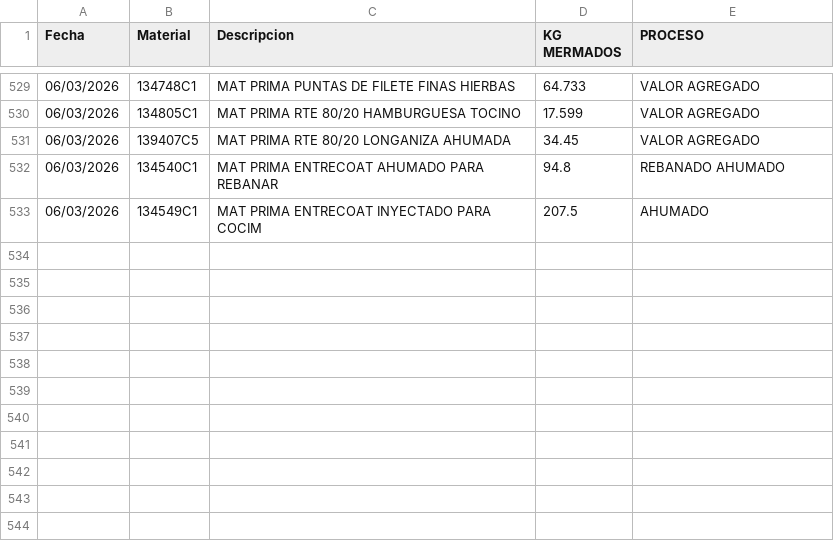
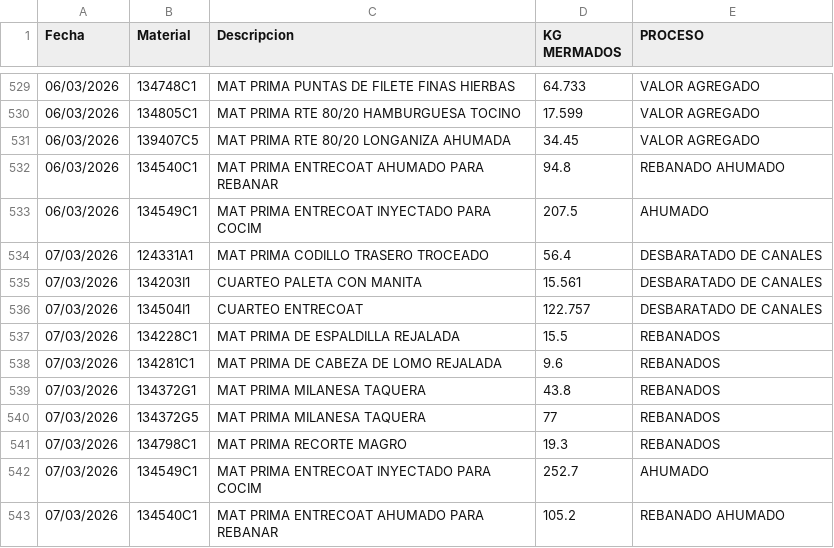
Before and after one commit to rosaliolh/basedatos, a CSV file: registrodemermaprocesosirapuato.csv, drawn as a sheet; only a part is shown, gaps mark what is left out.

Commit message:
Update registrodemermaprocesosirapuato.csv

```diff
--- a/registrodemermaprocesosirapuato.csv
+++ b/registrodemermaprocesosirapuato.csv
@@ -533 +533,11 @@ Fecha,Material,Descripcion,KG MERMADOS,PROCESO
 06/03/2026,134549C1,MAT PRIMA ENTRECOAT INYECTADO PARA COCIM,207.5,AHUMADO
+07/03/2026,124331A1,MAT PRIMA CODILLO TRASERO TROCEADO,56.4,DESBARATADO DE CANALES
+07/03/2026,134203I1,CUARTEO PALETA CON MANITA,15.561,DESBARATADO DE CANALES
+07/03/2026,134504I1,CUARTEO ENTRECOAT,122.757,DESBARATADO DE CANALES
+07/03/2026,134228C1,MAT PRIMA DE ESPALDILLA REJALADA,15.5,REBANADOS
+07/03/2026,134281C1,MAT PRIMA DE CABEZA DE LOMO REJALADA,9.6,REBANADOS
+07/03/2026,134372G1,MAT PRIMA MILANESA TAQUERA,43.8,REBANADOS
+07/03/2026,134372G5,MAT PRIMA MILANESA TAQUERA,77,REBANADOS
+07/03/2026,134798C1,MAT PRIMA RECORTE MAGRO,19.3,REBANADOS
+07/03/2026,134549C1,MAT PRIMA ENTRECOAT INYECTADO PARA COCIM,252.7,AHUMADO
+07/03/2026,134540C1,MAT PRIMA ENTRECOAT AHUMADO PARA REBANAR,105.2,REBANADO AHUMADO
```
